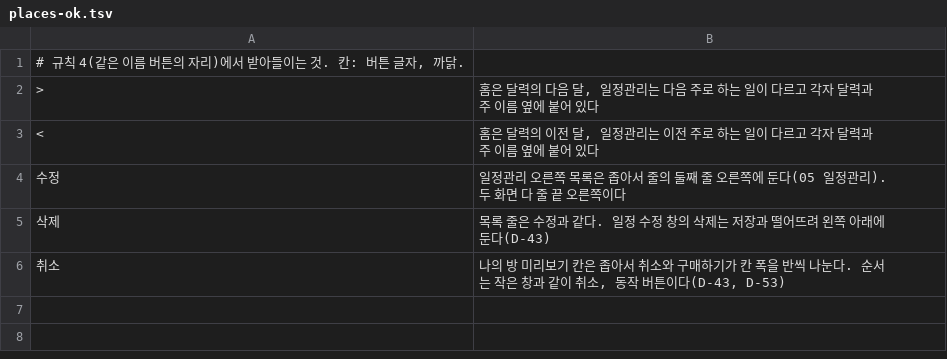
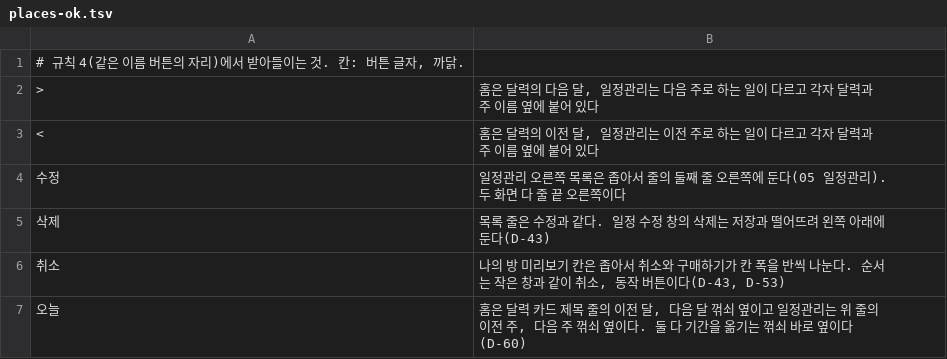
Before and after one commit to 2026-2-software-system-design-11/planning-pet-app, a TSV file: prototype/qa/places-ok.tsv, drawn as a sheet; the diff names each change by its address in the sheet, - before the commit and + after, or states it on an @@ line.

```diff
--- a/prototype/qa/places-ok.tsv
+++ b/prototype/qa/places-ok.tsv
+row 7: 오늘 | 홈은 달력 카드 제목 줄의 이전 달, 다음 달 꺾쇠 옆이고 일정관리는 위 줄의 이전 주, 다음 주 꺾쇠 옆이다. 둘 다 기간을 옮기는 꺾쇠 바로 옆이다(D-60)
```
Also changed, not shown: 15 other files.
